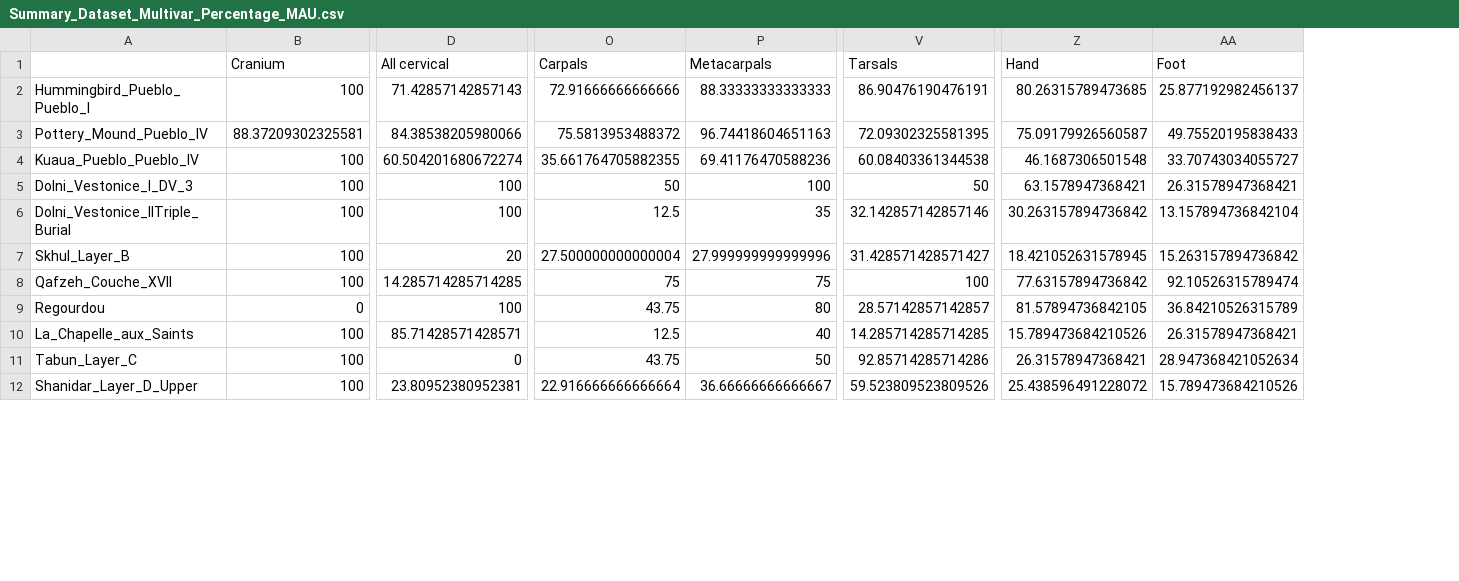
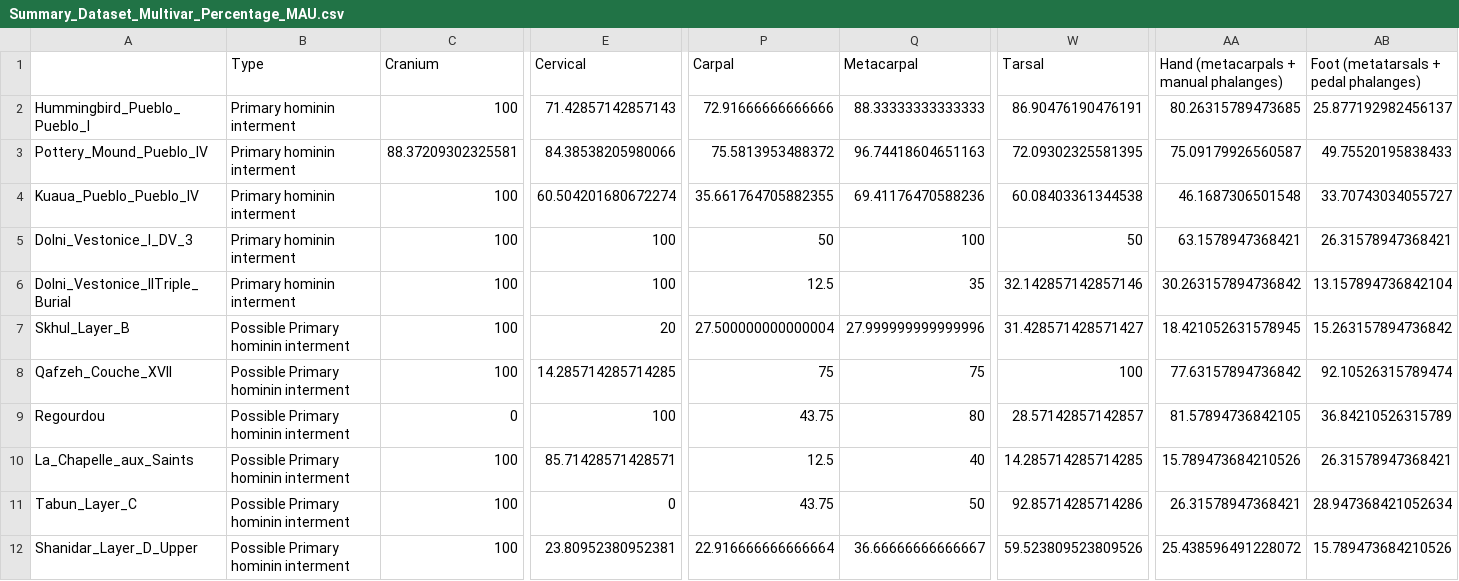
Before and after one commit to ajcanepa/Hominin_skeletal_part_abundances, a CSV file: OUTPUT/Summary_Dataset_Multivar_Percentage_MAU.csv, drawn as a sheet; only a part is shown, gaps mark what is left out; addresses are those after the commit; the diff names each change by its address in the sheet, - before the commit and + after, or states it on an @@ line.

Commit message:
Add files via upload
Added "Type" feature

```diff
--- a/OUTPUT/Summary_Dataset_Multivar_Percentage_MAU.csv
+++ b/OUTPUT/Summary_Dataset_Multivar_Percentage_MAU.csv
+column B (Type), rows 2-12: Primary hominin interment | Primary hominin interment | Primary hominin interment | Primary hominin interment | Primary hominin interment | Possible Primary hominin interment | Possible Primary hominin interment | Possible Primary hominin interment | Possible Primary hominin interment | Possible Primary hominin interment | Possible Primary hominin interment
-E1: All cervical
+E1: Cervical
-P1: Carpals
+P1: Carpal
-Q1: Metacarpals
+Q1: Metacarpal
-W1: Tarsals
+W1: Tarsal
-AA1: Hand
+AA1: Hand (metacarpals + manual phalanges)
-AB1: Foot
+AB1: Foot (metatarsals + pedal phalanges)
```
Also changed, not shown: 1 other file.
